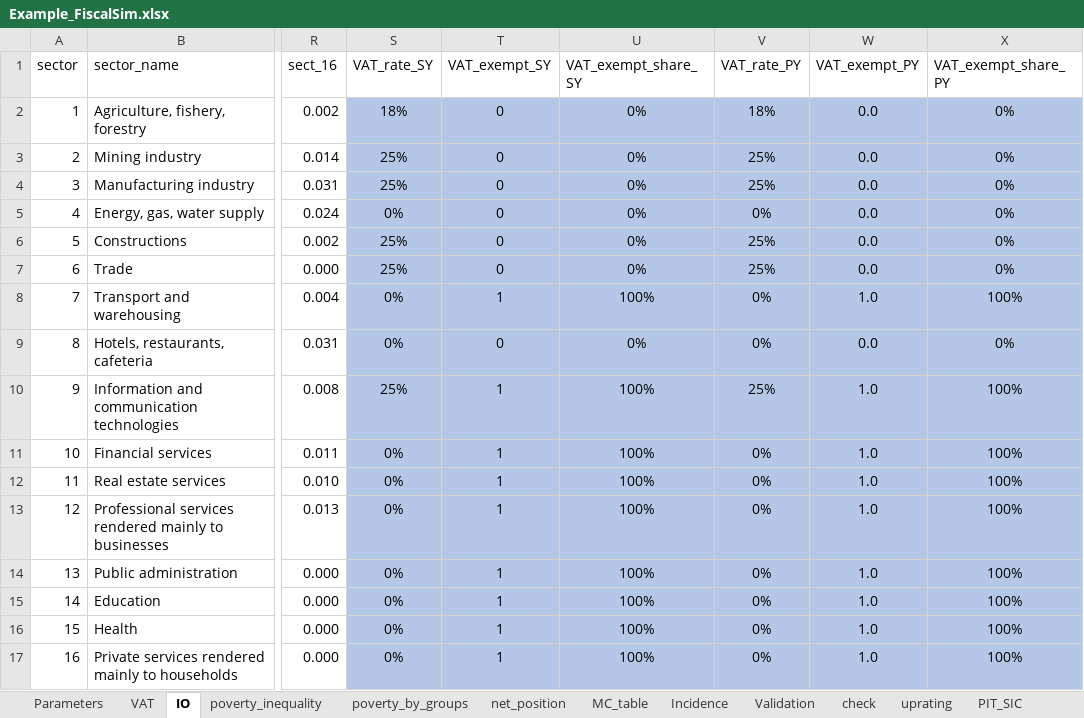
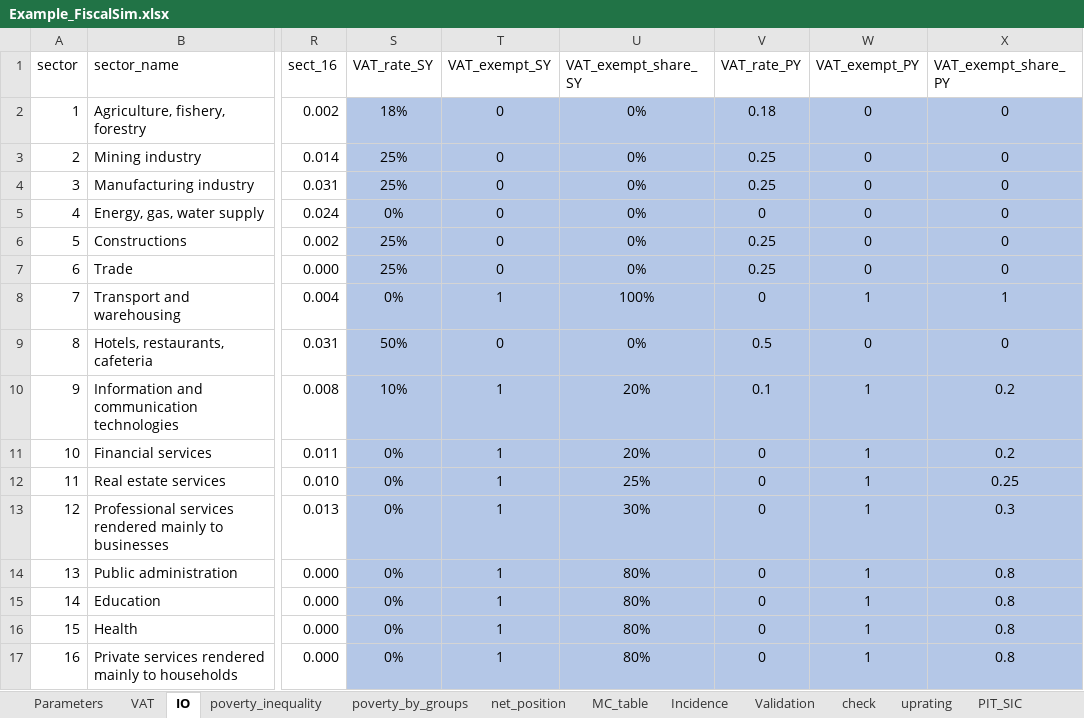
Before and after one commit to wbEPL/Example_FiscalSim, an Excel workbook: 03.Tool/Example_FiscalSim.xlsx, sheet IO, drawn as a sheet; only a part is shown, gaps mark what is left out; values as stored, in another font and other column widths than the file's, no borders; the diff names each change by its address in the sheet, - before the commit and + after, or states it on an @@ line.

```diff
--- a/03.Tool/Example_FiscalSim.xlsx (sheet IO)
+++ b/03.Tool/Example_FiscalSim.xlsx (sheet IO)
-V2 (VAT_rate_PY): 18%
+V2 (VAT_rate_PY): 0.18
-W2:W7 (VAT_exempt_PY): 0.0
+W2:W7 (VAT_exempt_PY): 0
-X2:X7 (VAT_exempt_share_PY): 0%
+X2:X7 (VAT_exempt_share_PY): 0
-V3:V4 (VAT_rate_PY): 25%
+V3:V4 (VAT_rate_PY): 0.25
-V5 (VAT_rate_PY): 0%
+V5 (VAT_rate_PY): 0
-V6:V7 (VAT_rate_PY): 25%
+V6:V7 (VAT_rate_PY): 0.25
-V8 (VAT_rate_PY): 0%
+V8 (VAT_rate_PY): 0
-W8 (VAT_exempt_PY): 1.0
+W8 (VAT_exempt_PY): 1
-X8 (VAT_exempt_share_PY): 100%
+X8 (VAT_exempt_share_PY): 1
-S9 (VAT_rate_SY): 0%
+S9 (VAT_rate_SY): 50%
-V9 (VAT_rate_PY): 0%
+V9 (VAT_rate_PY): 0.5
-W9 (VAT_exempt_PY): 0.0
+W9 (VAT_exempt_PY): 0
-X9 (VAT_exempt_share_PY): 0%
+X9 (VAT_exempt_share_PY): 0
-S10 (VAT_rate_SY): 25%
+S10 (VAT_rate_SY): 10%
-U10:U11 (VAT_exempt_share_SY): 100%
+U10:U11 (VAT_exempt_share_SY): 20%
-V10 (VAT_rate_PY): 25%
+V10 (VAT_rate_PY): 0.1
-W10:W17 (VAT_exempt_PY): 1.0
+W10:W17 (VAT_exempt_PY): 1
-X10:X11 (VAT_exempt_share_PY): 100%
+X10:X11 (VAT_exempt_share_PY): 0.2
-V11:V17 (VAT_rate_PY): 0%
+V11:V17 (VAT_rate_PY): 0
-U12 (VAT_exempt_share_SY): 100%
+U12 (VAT_exempt_share_SY): 25%
-X12 (VAT_exempt_share_PY): 100%
+X12 (VAT_exempt_share_PY): 0.25
-U13 (VAT_exempt_share_SY): 100%
+U13 (VAT_exempt_share_SY): 30%
-X13 (VAT_exempt_share_PY): 100%
+X13 (VAT_exempt_share_PY): 0.3
-U14:U17 (VAT_exempt_share_SY): 100%
+U14:U17 (VAT_exempt_share_SY): 80%
-X14:X17 (VAT_exempt_share_PY): 100%
+X14:X17 (VAT_exempt_share_PY): 0.8
```
Also changed, not shown: sheet net_position, sheet totals, sheet MC_table, sheet all, sheet Incidence, sheet gini_poverty, 4 more sheets, formulas that keep their value, hidden cells, charts or pictures, 7 other files.
